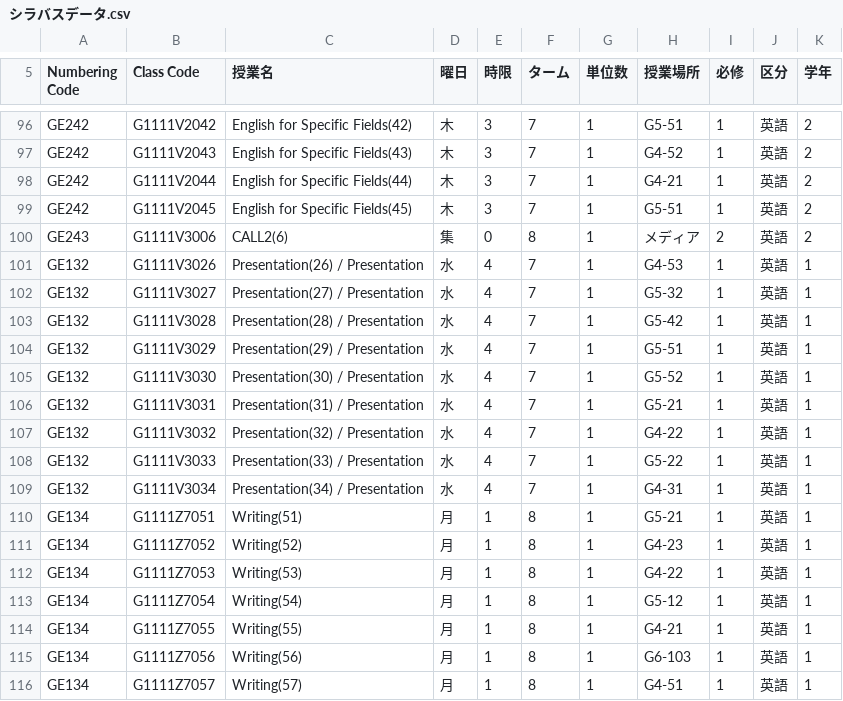
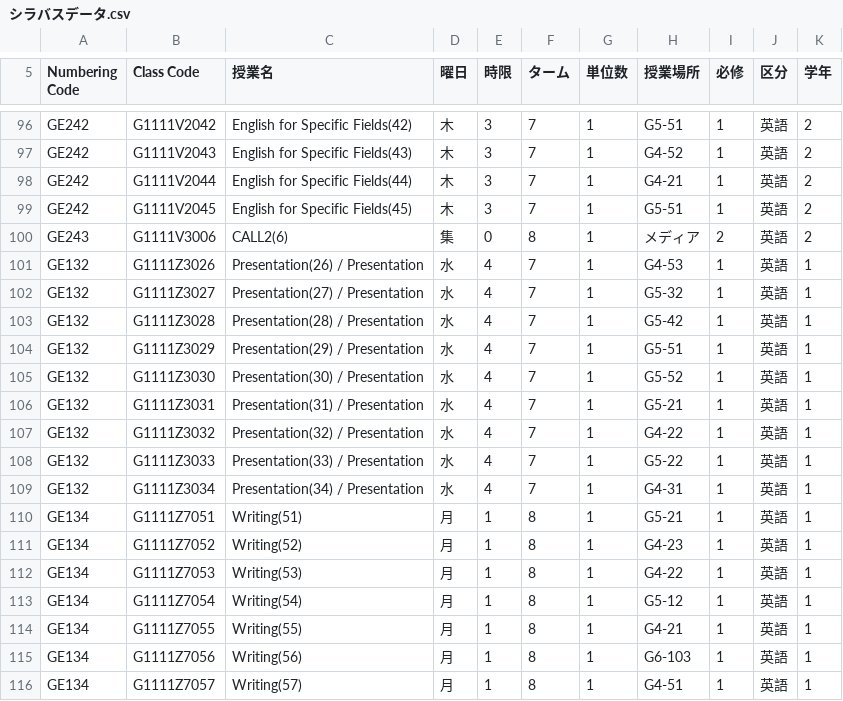
Before and after one commit to Asukiyo/manaplan, a CSV file: manaplan-rpg-public-windows/manaplan-rpg-public/シラバスデータ.csv, drawn as a sheet; only a part is shown, gaps mark what is left out.

Commit message:
授業コードの変更

```diff
--- a/manaplan-rpg-public-windows/manaplan-rpg-public/シラバスデータ.csv
+++ b/manaplan-rpg-public-windows/manaplan-rpg-public/シラバスデータ.csv
@@ -100,11 +100,11 @@ GE242,G1111V2045,English for Specific Fields(45),木,3,7,1,G5-51,1,英語,2
 GE243,G1111V3006,CALL2(6),集,0,8,1,メディア,2,英語,2
-GE132,G1111V3026,Presentation(26) / Presentation,水,4,7,1,G4-53,1,英語,1
-GE132,G1111V3027,Presentation(27) / Presentation,水,4,7,1,G5-32,1,英語,1
-GE132,G1111V3028,Presentation(28) / Presentation,水,4,7,1,G5-42,1,英語,1
-GE132,G1111V3029,Presentation(29) / Presentation,水,4,7,1,G5-51,1,英語,1
-GE132,G1111V3030,Presentation(30) / Presentation,水,4,7,1,G5-52,1,英語,1
-GE132,G1111V3031,Presentation(31) / Presentation,水,4,7,1,G5-21,1,英語,1
-GE132,G1111V3032,Presentation(32) / Presentation,水,4,7,1,G4-22,1,英語,1
-GE132,G1111V3033,Presentation(33) / Presentation,水,4,7,1,G5-22,1,英語,1
-GE132,G1111V3034,Presentation(34) / Presentation,水,4,7,1,G4-31,1,英語,1
+GE132,G1111Z3026,Presentation(26) / Presentation,水,4,7,1,G4-53,1,英語,1
+GE132,G1111Z3027,Presentation(27) / Presentation,水,4,7,1,G5-32,1,英語,1
+GE132,G1111Z3028,Presentation(28) / Presentation,水,4,7,1,G5-42,1,英語,1
+GE132,G1111Z3029,Presentation(29) / Presentation,水,4,7,1,G5-51,1,英語,1
+GE132,G1111Z3030,Presentation(30) / Presentation,水,4,7,1,G5-52,1,英語,1
+GE132,G1111Z3031,Presentation(31) / Presentation,水,4,7,1,G5-21,1,英語,1
+GE132,G1111Z3032,Presentation(32) / Presentation,水,4,7,1,G4-22,1,英語,1
+GE132,G1111Z3033,Presentation(33) / Presentation,水,4,7,1,G5-22,1,英語,1
+GE132,G1111Z3034,Presentation(34) / Presentation,水,4,7,1,G4-31,1,英語,1
 GE134,G1111Z7051,Writing(51),月,1,8,1,G5-21,1,英語,1
```
